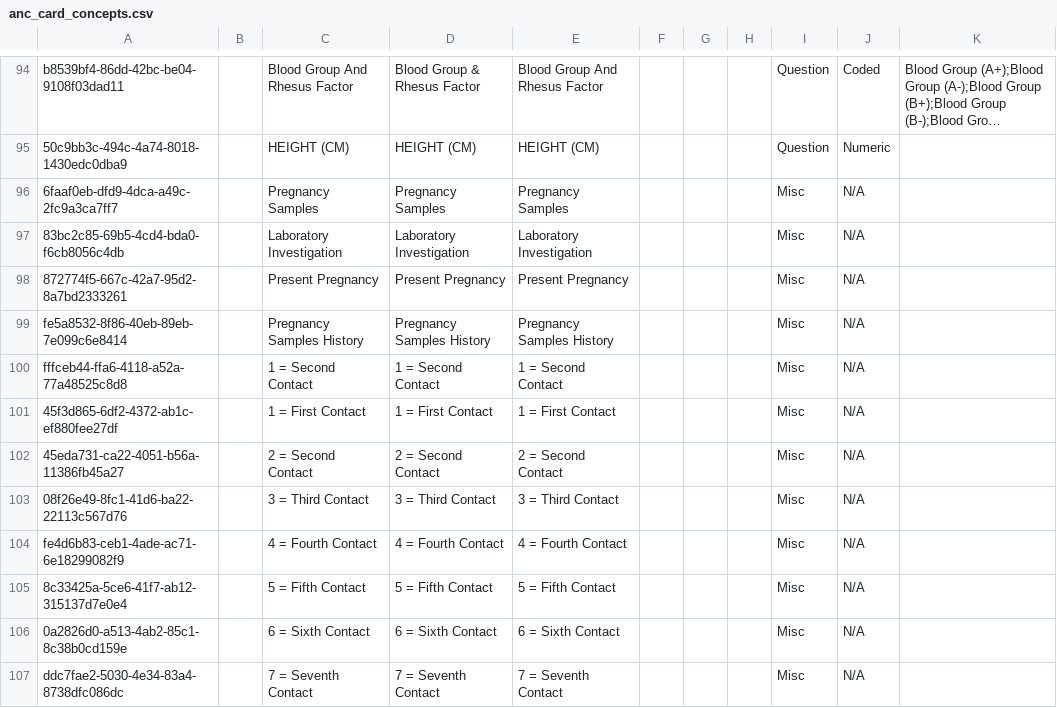
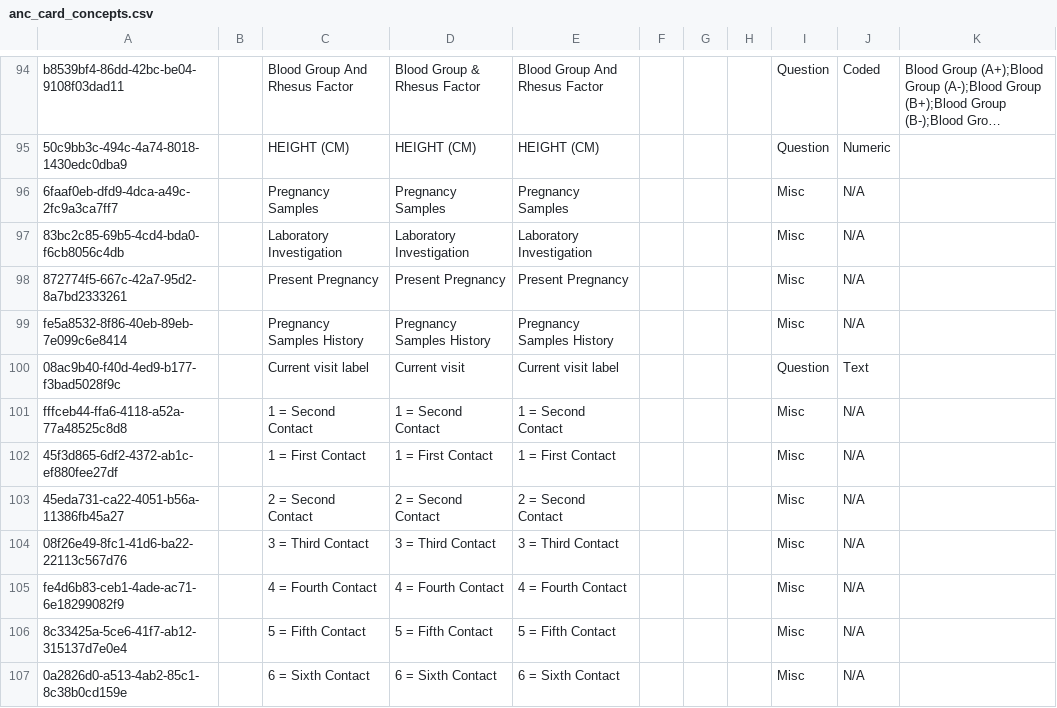
Before and after one commit to IntelliSOFT-Consulting/kspras_metadata, a CSV file: configuration/concepts/anc_card_concepts.csv, drawn as a sheet; only a part is shown, gaps mark what is left out; the shorter side is filled out with more unchanged rows; long unchanged cells end in …; the diff names each change by its address in the sheet, - before the commit and + after, or states it on an @@ line.

Commit message:
added current visit number label

```diff
--- a/configuration/concepts/anc_card_concepts.csv
+++ b/configuration/concepts/anc_card_concepts.csv
+row 100: 08ac9b40-f40d-4ed9-b177-f3bad5028f9c |  | Current visit label | Current visit | Current visit label |  |  |  | Question | Text
```
Also changed, not shown: configuration/concepts/anc_card_concept_set.csv.
